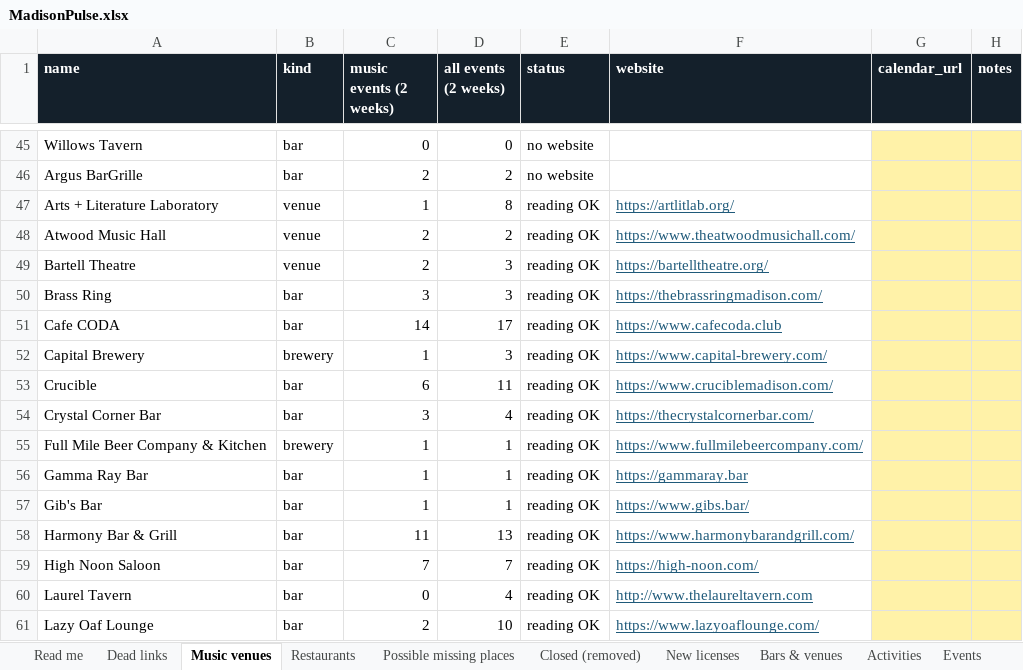
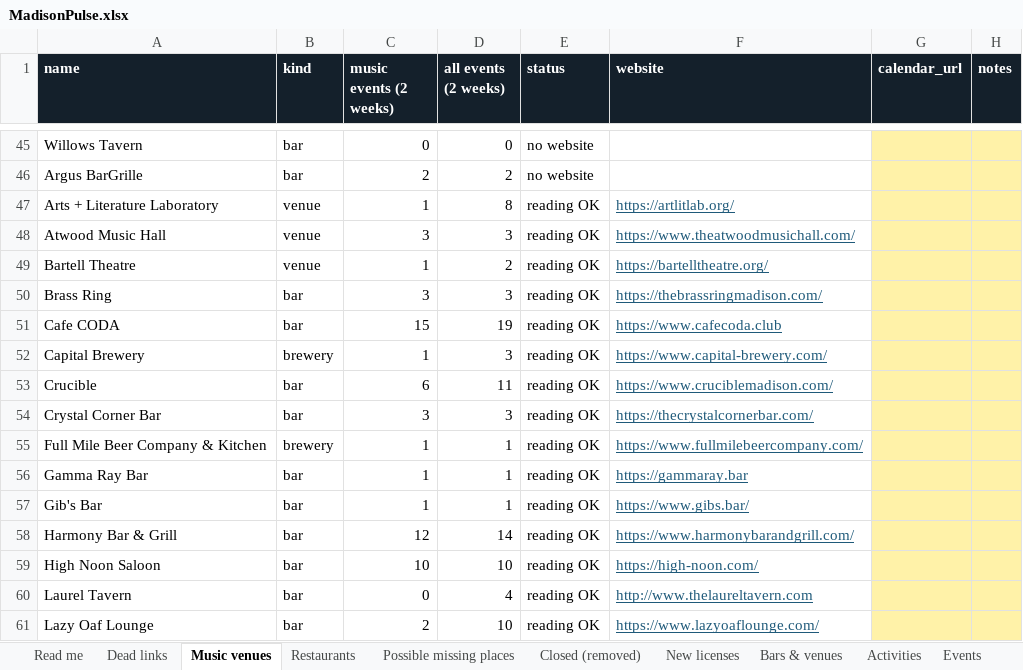
Before and after one commit to dwoods4032/MadisonPulse, an Excel workbook: data/sheets/MadisonPulse.xlsx, sheet Music venues, drawn as a sheet; only a part is shown, gaps mark what is left out; values as stored, in another font and other column widths than the file's, no borders; the diff names each change by its address in the sheet, - before the commit and + after, or states it on an @@ line.

```diff
--- a/data/sheets/MadisonPulse.xlsx (sheet Music venues)
+++ b/data/sheets/MadisonPulse.xlsx (sheet Music venues)
-C48 (music events (2 weeks)): 2
+C48 (music events (2 weeks)): 3
-D48 (all events (2 weeks)): 2
+D48 (all events (2 weeks)): 3
-C49 (music events (2 weeks)): 2
+C49 (music events (2 weeks)): 1
-D49 (all events (2 weeks)): 3
+D49 (all events (2 weeks)): 2
-C51 (music events (2 weeks)): 14
+C51 (music events (2 weeks)): 15
-D51 (all events (2 weeks)): 17
+D51 (all events (2 weeks)): 19
-D54 (all events (2 weeks)): 4
+D54 (all events (2 weeks)): 3
-C58 (music events (2 weeks)): 11
+C58 (music events (2 weeks)): 12
-D58 (all events (2 weeks)): 13
+D58 (all events (2 weeks)): 14
-C59 (music events (2 weeks)): 7
+C59 (music events (2 weeks)): 10
-D59 (all events (2 weeks)): 7
+D59 (all events (2 weeks)): 10
```
Also changed, not shown: sheet Events, sheet Bars & venues, 11 other files.
